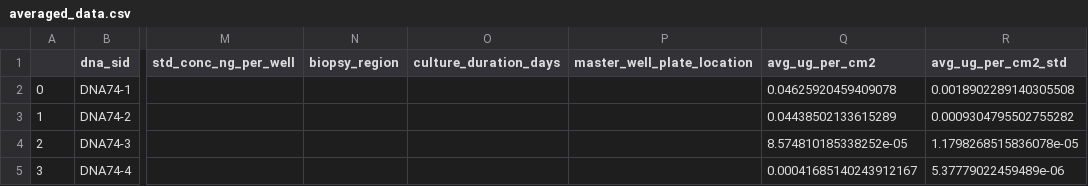
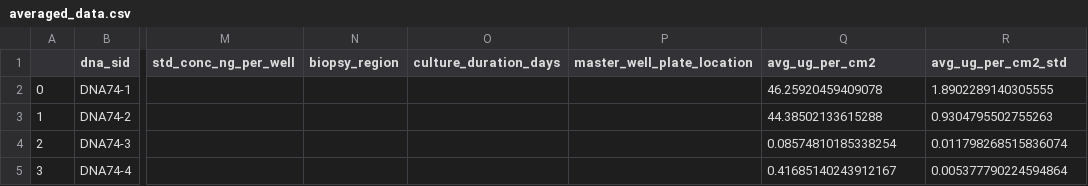
Before and after one commit to palendin/template-processing, a CSV file: DNA_v1/DNA_assay/DNA74/averaged_data.csv, drawn as a sheet; only a part is shown, gaps mark what is left out; the diff names each change by its address in the sheet, - before the commit and + after, or states it on an @@ line.

```diff
--- a/DNA_v1/DNA_assay/DNA74/averaged_data.csv
+++ b/DNA_v1/DNA_assay/DNA74/averaged_data.csv
-Q2 (avg_ug_per_cm2): 0.04625920459409078
+Q2 (avg_ug_per_cm2): 46.25920459409078
-R2 (avg_ug_per_cm2_std): 0.0018902289140305508
+R2 (avg_ug_per_cm2_std): 1.8902289140305555
-Q3 (avg_ug_per_cm2): 0.04438502133615289
+Q3 (avg_ug_per_cm2): 44.38502133615288
-R3 (avg_ug_per_cm2_std): 0.0009304795502755282
+R3 (avg_ug_per_cm2_std): 0.9304795502755263
-Q4 (avg_ug_per_cm2): 8.574810185338252e-05
+Q4 (avg_ug_per_cm2): 0.08574810185338254
-R4 (avg_ug_per_cm2_std): 1.1798268515836078e-05
+R4 (avg_ug_per_cm2_std): 0.011798268515836074
-Q5 (avg_ug_per_cm2): 0.00041685140243912167
+Q5 (avg_ug_per_cm2): 0.41685140243912167
-R5 (avg_ug_per_cm2_std): 5.37779022459489e-06
+R5 (avg_ug_per_cm2_std): 0.005377790224594864
```
Also changed, not shown: DNA_v1/DNA_assay/DNA74/combned_raw_data.csv, 24 other files.
